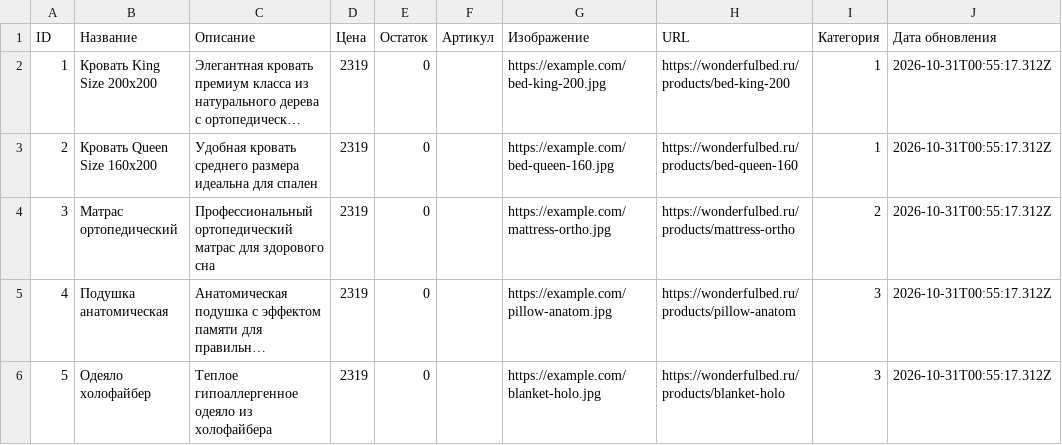
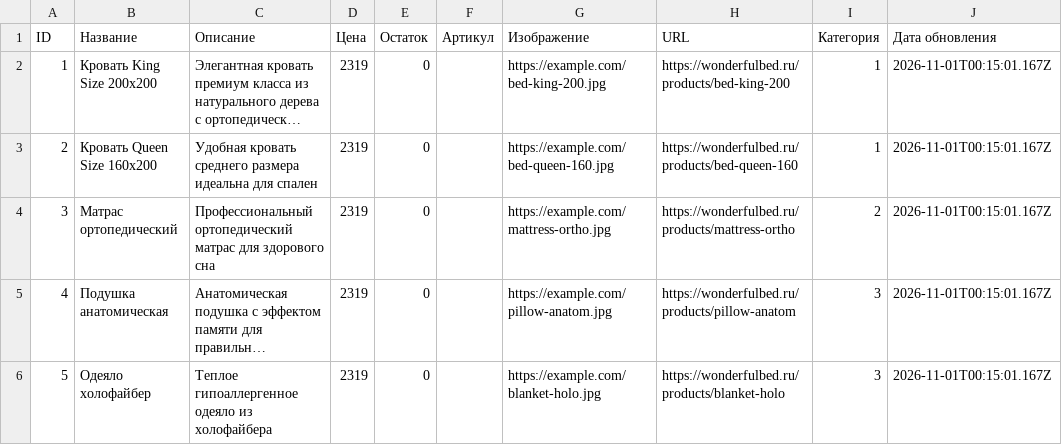
Before and after one commit to Grachik2007/TestGitHub, a CSV file: products.csv, drawn as a sheet; long unchanged cells end in …; the diff names each change by its address in the sheet, - before the commit and + after, or states it on an @@ line.

```diff
--- a/products.csv
+++ b/products.csv
-J2:J6 (Дата обновления): 2026-10-31T00:55:17.312Z
+J2:J6 (Дата обновления): 2026-11-01T00:15:01.167Z
```
Also changed, not shown: 2 other files.
